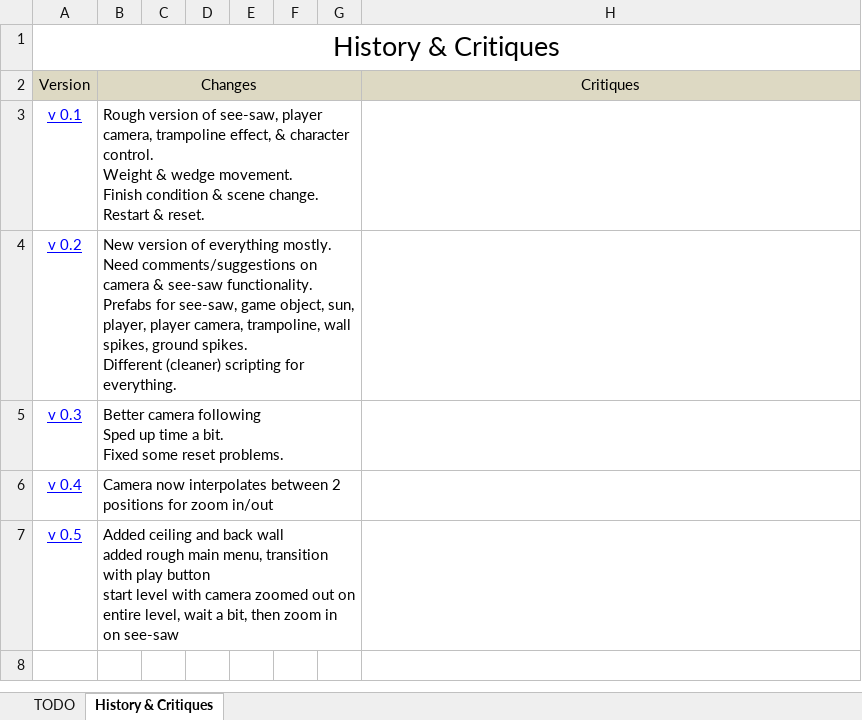
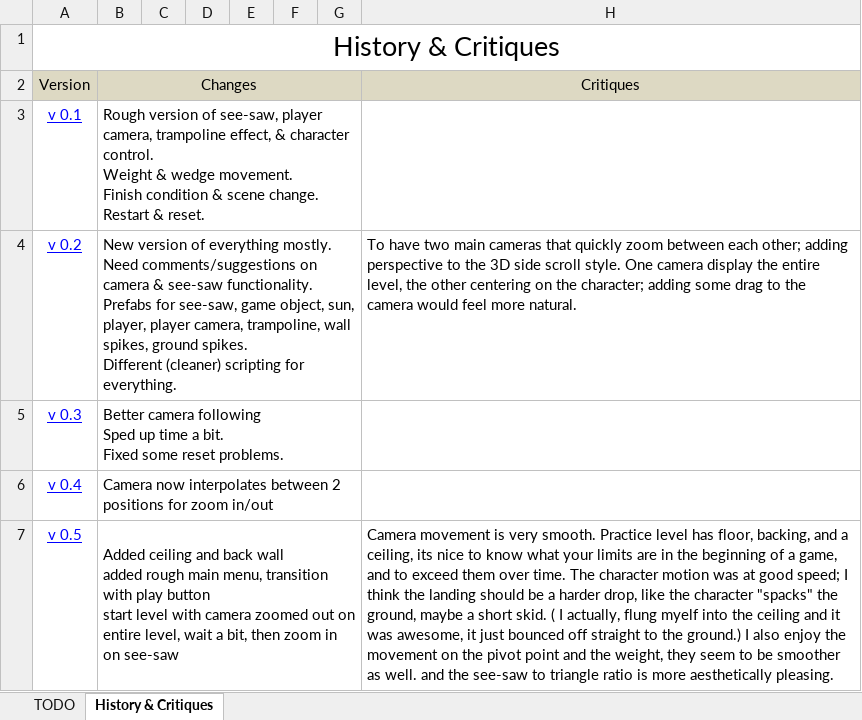
Before and after one commit to pawan-adk/see-saw-unity, an Excel workbook: see-saw-unity/Docs/todo.xlsx, sheet History & Critiques, drawn as a sheet; values as stored, in another font and other column widths than the file's, no borders; the diff names each change by its address in the sheet, - before the commit and + after, or states it on an @@ line.

Commit message:
merged with mike's comments

```diff
--- a/see-saw-unity/Docs/todo.xlsx (sheet History & Critiques)
+++ b/see-saw-unity/Docs/todo.xlsx (sheet History & Critiques)
-H4: (empty)
+H4: To have two main cameras that quickly zoom between each other; adding perspective to the 3D side scroll style. One camera display the entire level, the other centering on the character; adding some drag to the camera would feel more natural.
-H7: (empty)
+H7: Camera movement is very smooth. Practice level has floor, backing, and a ceiling, its nice to know what your limits are in the beginning of a game, and to exceed them over time. The character motion was at good speed; I think the landing should be a harder drop, like the character "spacks" the ground, maybe a short skid. ( I actually, flung myelf into the ceiling and it was awesome, it just bounced off straight to the ground.) I also enjoy the movement on the pivot point and the weight, they seem to be smoother as well. and the see-saw to triangle ratio is more aesthetically pleasing.
```
